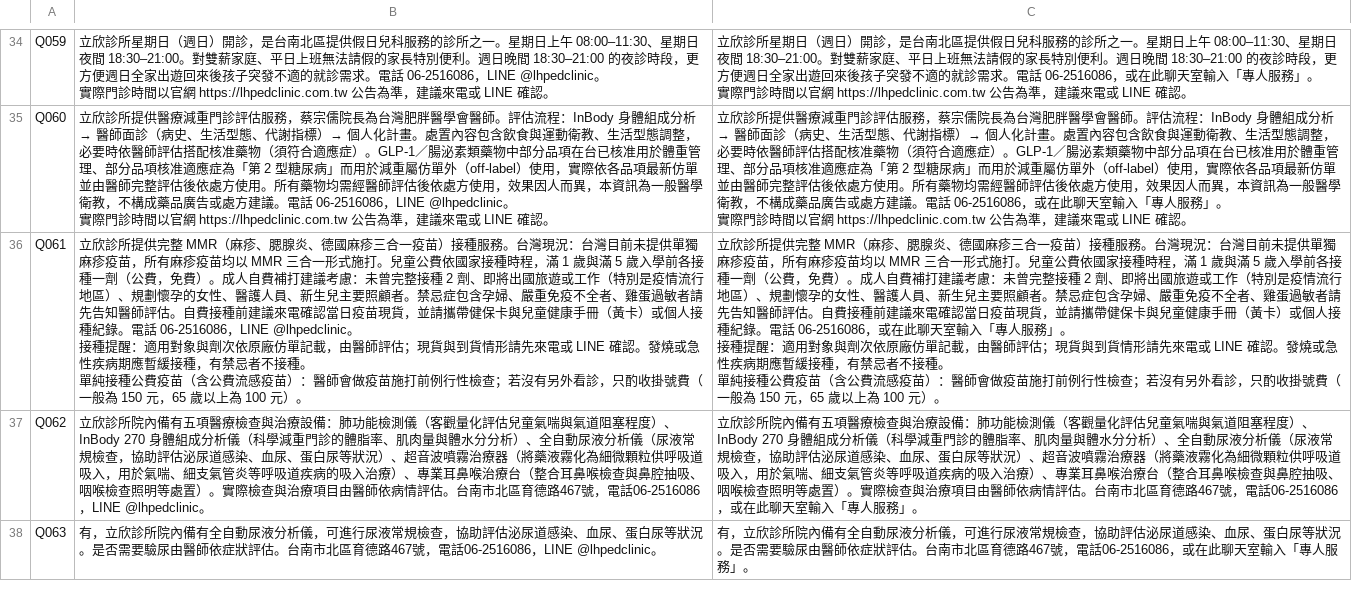
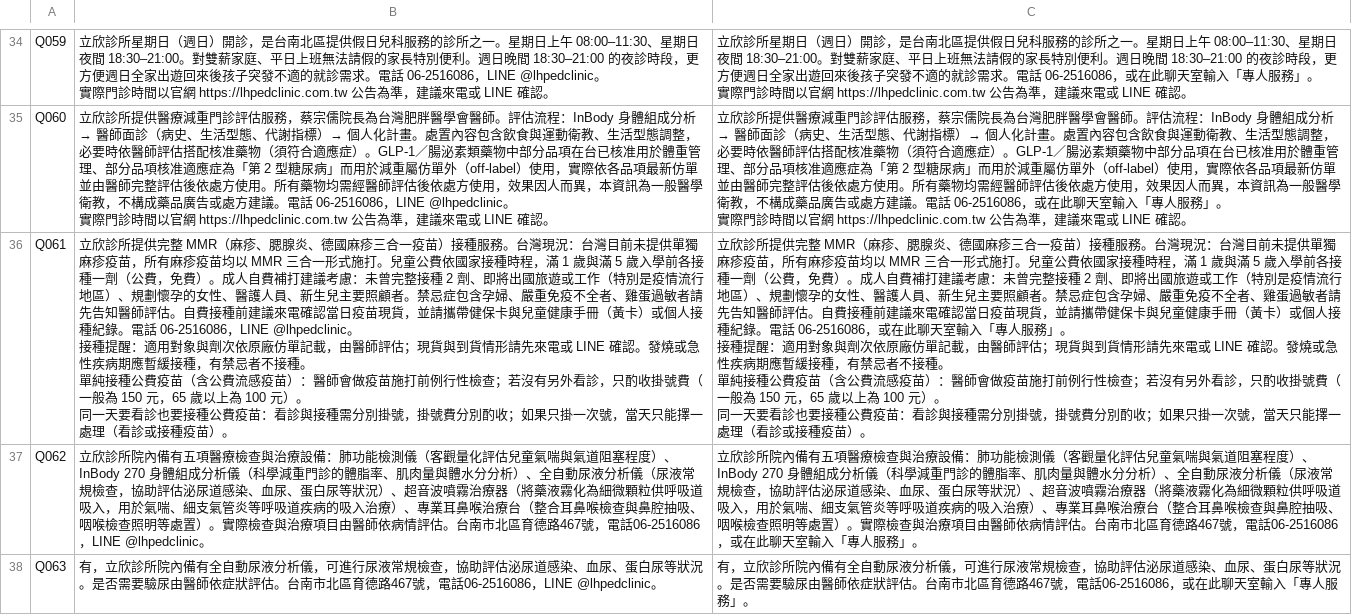
Before and after one commit to lubitsai/lihsin-clinic, a CSV file: internal/line-helpdesk/LINE用語改寫對照.csv, drawn as a sheet; only a part is shown, gaps mark what is left out; the diff covers the shown part only.

```diff
--- a/internal/line-helpdesk/LINE用語改寫對照.csv
+++ b/internal/line-helpdesk/LINE用語改寫對照.csv
@@ -107,11 +107,15 @@ Q060,"立欣診所提供醫療減重門診評估服務，蔡宗儒院長為台
 實際門診時間以官網 https://lhpedclinic.com.tw 公告為準，建議來電或 LINE 確認。"
-Q061,"立欣診所提供完整 MMR（麻疹、腮腺炎、德國麻疹三合一疫苗）接種服務。台灣現況：台灣目前未提供單獨麻疹疫苗，所有麻疹疫苗均以 MMR 三合一形式施打。兒童公費依國家接種時程，滿 1 歲與滿 5 歲入學前各接種一劑（公費，免費）。成人自費補打建議考慮：未曾完整接種 2 劑、即將出國旅遊或工作（特別是疫情流行地區）、規劃懷孕的女性、醫護人員、新生兒主要照顧者。禁忌症包含孕婦、嚴重免疫不全者、雞蛋過敏者請先告知醫師評估。自費接種前建議來電確認當日疫苗現貨，並請攜帶健保卡與兒童健康手冊（黃卡）或個人接種紀錄。電話 06-2516086，LINE @lhpedclinic。
-
-接種提醒：適用對象與劑次依原廠仿單記載，由醫師評估；現貨與到貨情形請先來電或 LINE 確認。發燒或急性疾病期應暫緩接種，有禁忌者不接種。
-
-單純接種公費疫苗（含公費流感疫苗）：醫師會做疫苗施打前例行性檢查；若沒有另外看診，只酌收掛號費（一般為 150 元，65 歲以上為 100 元）。","立欣診所提供完整 MMR（麻疹、腮腺炎、德國麻疹三合一疫苗）接種服務。台灣現況：台灣目前未提供單獨麻疹疫苗，所有麻疹疫苗均以 MMR 三合一形式施打。兒童公費依國家接種時程，滿 1 歲與滿 5 歲入學前各接種一劑（公費，免費）。成人自費補打建議考慮：未曾完整接種 2 劑、即將出國旅遊或工作（特別是疫情流行地區）、規劃懷孕的女性、醫護人員、新生兒主要照顧者。禁忌症包含孕婦、嚴重免疫不全者、雞蛋過敏者請先告知醫師評估。自費接種前建議來電確認當日疫苗現貨，並請攜帶健保卡與兒童健康手冊（黃卡）或個人接種紀錄。電話 06-2516086，或在此聊天室輸入「專人服務」。
-
-接種提醒：適用對象與劑次依原廠仿單記載，由醫師評估；現貨與到貨情形請先來電或 LINE 確認。發燒或急性疾病期應暫緩接種，有禁忌者不接種。
-
-單純接種公費疫苗（含公費流感疫苗）：醫師會做疫苗施打前例行性檢查；若沒有另外看診，只酌收掛號費（一般為 150 元，65 歲以上為 100 元）。"
+Q061,"立欣診所提供完整 MMR（麻疹、腮腺炎、德國麻疹三合一疫苗）接種服務。台灣現況：台灣目前未提供單獨麻疹疫苗，所有麻疹疫苗均以 MMR 三合一形式施打。兒童公費依國家接種時程，滿 1 歲與滿 5 歲入學前各接種一劑（公費，免費）。成人自費補打建議考慮：未曾完整接種 2 劑、即將出國旅遊或工作（特別是疫情流行地區）、規劃懷孕的女性、醫護人員、新生兒主要照顧者。禁忌症包含孕婦、嚴重免疫不全者、雞蛋過敏者請先告知醫師評估。自費接種前建議來電確認當日疫苗現貨，並請攜帶健保卡與兒童健康手冊（黃卡）或個人接種紀錄。電話 06-2516086，LINE @lhpedclinic。
+
+接種提醒：適用對象與劑次依原廠仿單記載，由醫師評估；現貨與到貨情形請先來電或 LINE 確認。發燒或急性疾病期應暫緩接種，有禁忌者不接種。
+
+單純接種公費疫苗（含公費流感疫苗）：醫師會做疫苗施打前例行性檢查；若沒有另外看診，只酌收掛號費（一般為 150 元，65 歲以上為 100 元）。
+
+同一天要看診也要接種公費疫苗：看診與接種需分別掛號，掛號費分別酌收；如果只掛一次號，當天只能擇一處理（看診或接種疫苗）。","立欣診所提供完整 MMR（麻疹、腮腺炎、德國麻疹三合一疫苗）接種服務。台灣現況：台灣目前未提供單獨麻疹疫苗，所有麻疹疫苗均以 MMR 三合一形式施打。兒童公費依國家接種時程，滿 1 歲與滿 5 歲入學前各接種一劑（公費，免費）。成人自費補打建議考慮：未曾完整接種 2 劑、即將出國旅遊或工作（特別是疫情流行地區）、規劃懷孕的女性、醫護人員、新生兒主要照顧者。禁忌症包含孕婦、嚴重免疫不全者、雞蛋過敏者請先告知醫師評估。自費接種前建議來電確認當日疫苗現貨，並請攜帶健保卡與兒童健康手冊（黃卡）或個人接種紀錄。電話 06-2516086，或在此聊天室輸入「專人服務」。
+
+接種提醒：適用對象與劑次依原廠仿單記載，由醫師評估；現貨與到貨情形請先來電或 LINE 確認。發燒或急性疾病期應暫緩接種，有禁忌者不接種。
+
+單純接種公費疫苗（含公費流感疫苗）：醫師會做疫苗施打前例行性檢查；若沒有另外看診，只酌收掛號費（一般為 150 元，65 歲以上為 100 元）。
+
+同一天要看診也要接種公費疫苗：看診與接種需分別掛號，掛號費分別酌收；如果只掛一次號，當天只能擇一處理（看診或接種疫苗）。"
 Q062,立欣診所院內備有五項醫療檢查與治療設備：肺功能檢測儀（客觀量化評估兒童氣喘與氣道阻塞程度）、InBody 270 身體組成分析儀（科學減重門診的體脂率、肌肉量與體水分分析）、全自動尿液分析儀（尿液常規檢查，協助評估泌尿道感染、血尿、蛋白尿等狀況）、超音波噴霧治療器（將藥液霧化為細微顆粒供呼吸道吸入，用於氣喘、細支氣管炎等呼吸道疾病的吸入治療）、專業耳鼻喉治療台（整合耳鼻喉檢查與鼻腔抽吸、咽喉檢查照明等處置）。實際檢查與治療項目由醫師依病情評估。台南市北區育德路467號，電話06-2516086，LINE @lhpedclinic。,立欣診所院內備有五項醫療檢查與治療設備：肺功能檢測儀（客觀量化評估兒童氣喘與氣道阻塞程度）、InBody 270 身體組成分析儀（科學減重門診的體脂率、肌肉量與體水分分析）、全自動尿液分析儀（尿液常規檢查，協助評估泌尿道感染、血尿、蛋白尿等狀況）、超音波噴霧治療器（將藥液霧化為細微顆粒供呼吸道吸入，用於氣喘、細支氣管炎等呼吸道疾病的吸入治療）、專業耳鼻喉治療台（整合耳鼻喉檢查與鼻腔抽吸、咽喉檢查照明等處置）。實際檢查與治療項目由醫師依病情評估。台南市北區育德路467號，電話06-2516086，或在此聊天室輸入「專人服務」。
```
Also changed, not shown: 2 edited cells elsewhere in this file, 12 other files.
